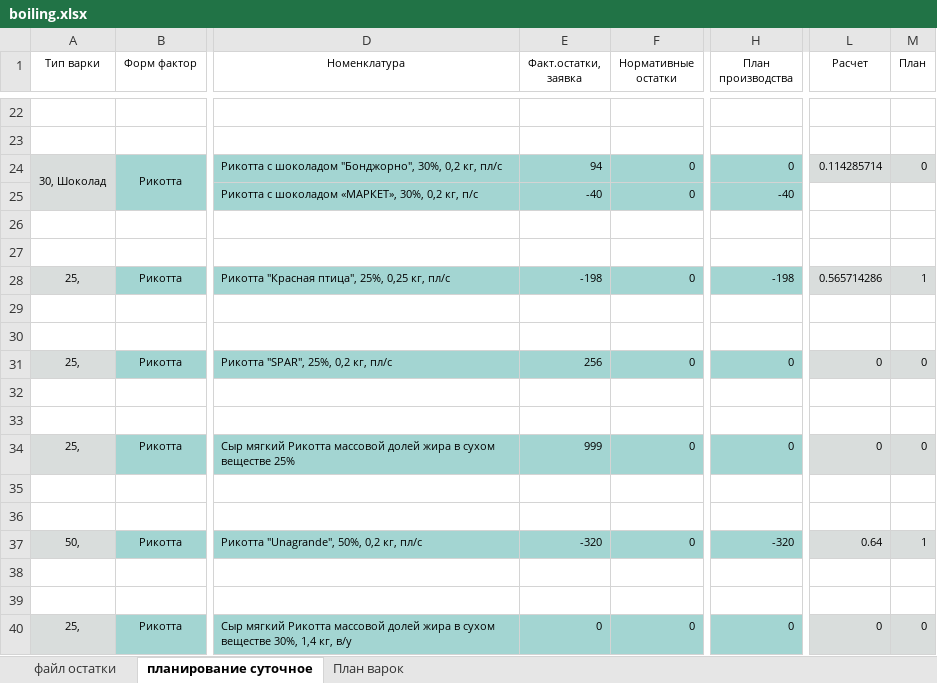
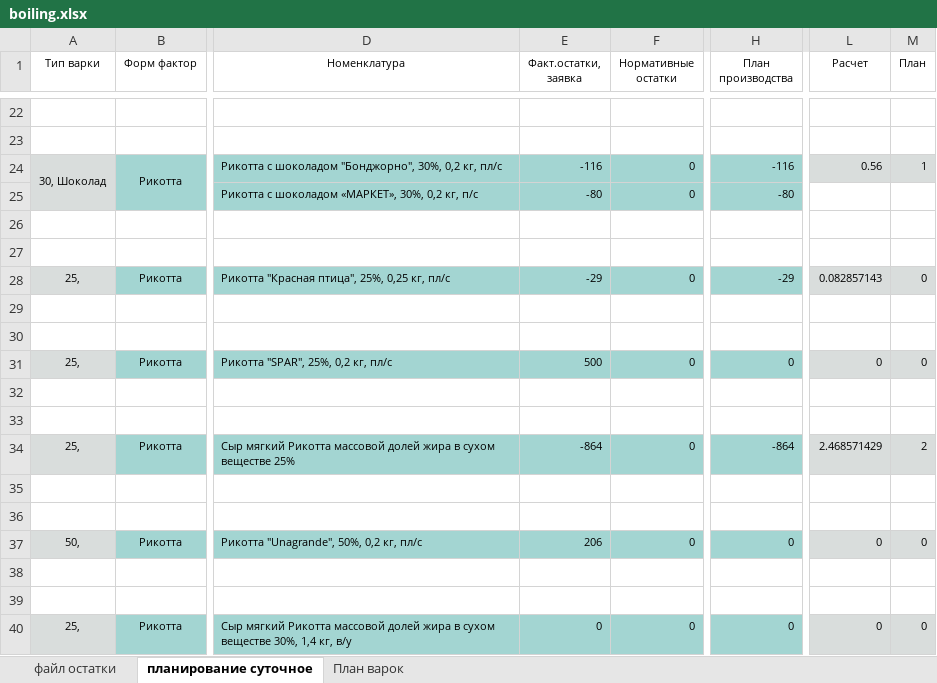
Before and after one commit to nkrokhmal/umalat, an Excel workbook: app/data/static/samples/by_department/ricotta/boiling.xlsx, sheet планирование суточное, drawn as a sheet; only a part is shown, gaps mark what is left out; values as stored, in another font and other column widths than the file's, no borders; the diff covers the shown part only; the diff names each change by its address in the sheet, - before the commit and + after, or states it on an @@ line.

```diff
--- a/app/data/static/samples/by_department/ricotta/boiling.xlsx (sheet планирование суточное)
+++ b/app/data/static/samples/by_department/ricotta/boiling.xlsx (sheet планирование суточное)
-E24 (Факт.остатки, заявка): 94
+E24 (Факт.остатки, заявка): -116
-H24 (План производства): 0
+H24 (План производства): -116
-L24 (Расчет): 0.114285714
+L24 (Расчет): 0.56
-M24 (План): 0
+M24 (План): 1
-E25 (Факт.остатки, заявка): -40
+E25 (Факт.остатки, заявка): -80
-H25 (План производства): -40
+H25 (План производства): -80
-E28 (Факт.остатки, заявка): -198
+E28 (Факт.остатки, заявка): -29
-H28 (План производства): -198
+H28 (План производства): -29
-L28 (Расчет): 0.565714286
+L28 (Расчет): 0.082857143
-M28 (План): 1
+M28 (План): 0
-E31 (Факт.остатки, заявка): 256
+E31 (Факт.остатки, заявка): 500
-E34 (Факт.остатки, заявка): 999
+E34 (Факт.остатки, заявка): -864
-H34 (План производства): 0
+H34 (План производства): -864
-L34 (Расчет): 0
+L34 (Расчет): 2.468571429
-M34 (План): 0
+M34 (План): 2
-E37 (Факт.остатки, заявка): -320
+E37 (Факт.остатки, заявка): 206
-H37 (План производства): -320
+H37 (План производства): 0
-L37 (Расчет): 0.64
+L37 (Расчет): 0
-M37 (План): 1
+M37 (План): 0
```
Also changed, not shown: 29 edited cells elsewhere in this sheet, sheet файл остатки, sheet План варок, formulas that keep their value, hidden cells, app/data/static/samples/by_department/milk_project/План по варкам милкпроджект 3.xlsx, 2 other files.
